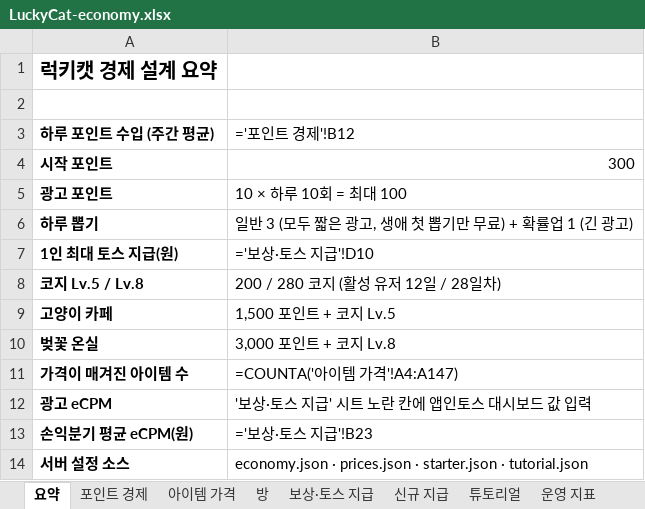
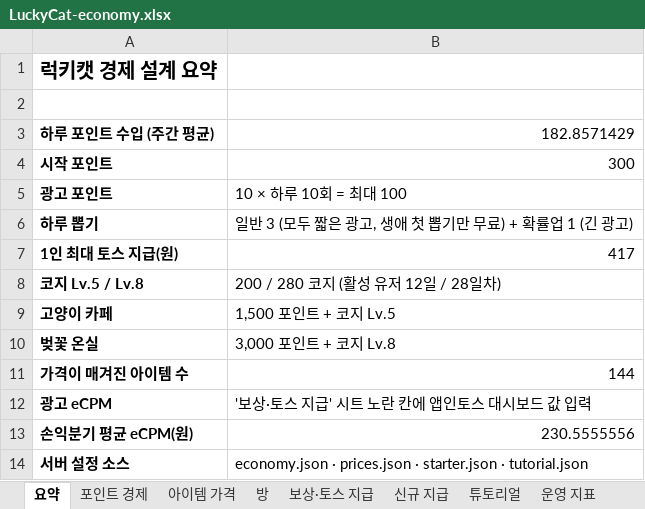
Before and after one commit to kwt0821-toss/good_luck_today, an Excel workbook: config/LuckyCat-economy.xlsx, sheet 요약, drawn as a sheet; values as stored, in another font and other column widths than the file's, no borders; formulas without a stored value are shown as written; the diff names each change by its address in the sheet, - before the commit and + after, or states it on an @@ line.

```diff
--- a/config/LuckyCat-economy.xlsx (sheet 요약)
+++ b/config/LuckyCat-economy.xlsx (sheet 요약)
-B3: ='포인트 경제'!B12
+B3: 182.8571429
-B7: ='보상·토스 지급'!D10
+B7: 417
-B11: =COUNTA('아이템 가격'!A4:A147)
+B11: 144
-B13: ='보상·토스 지급'!B23
+B13: 230.5555556
```
Also changed, not shown: sheet 아이템 가격, sheet 보상·토스 지급, sheet 포인트 경제, sheet 방, sheet 신규 지급, charts or pictures, 1 other file.
